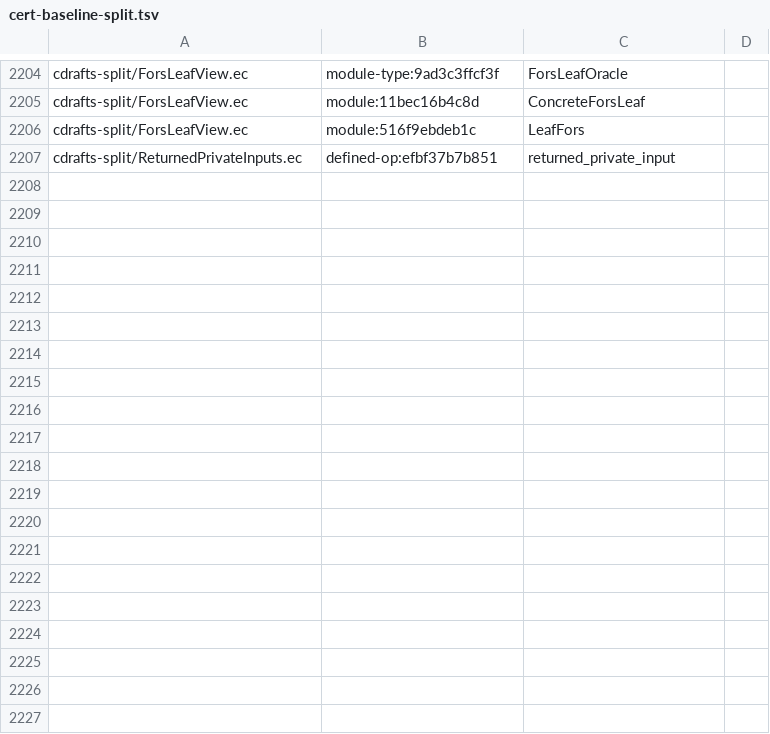
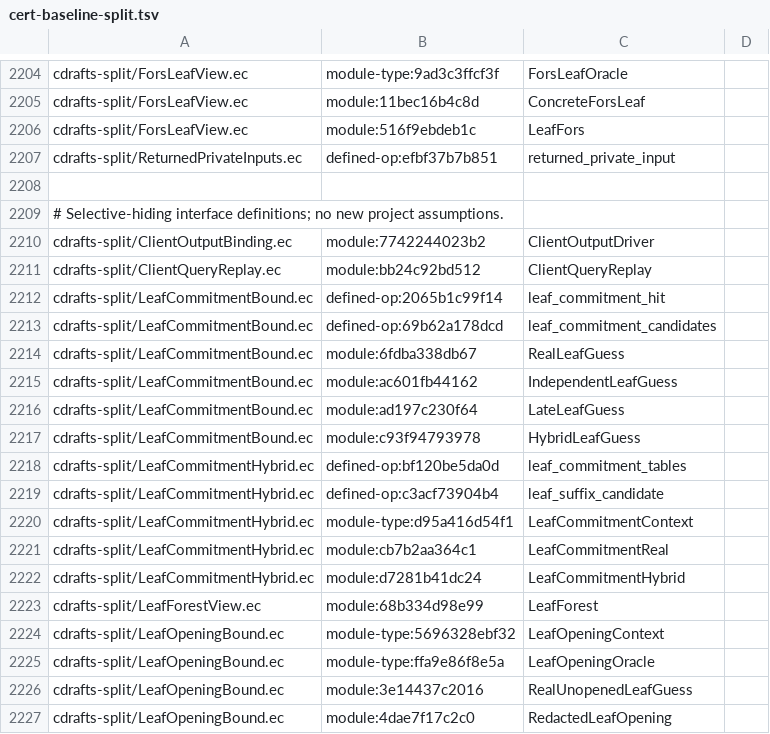
Before and after one commit to EthereumPhone/PQ1, a TSV file: contracts/verification/easycrypt/c10-port/cert-baseline-split.tsv, drawn as a sheet; only a part is shown, gaps mark what is left out; the diff covers the shown part only.

Commit message:
Prove selective FORS private-value hiding with a byte-client consumer

```diff
--- a/contracts/verification/easycrypt/c10-port/cert-baseline-split.tsv
+++ b/contracts/verification/easycrypt/c10-port/cert-baseline-split.tsv
@@ -2207 +2207,21 @@ cdrafts-split/ForsLeafView.ec	module:516f9ebdeb1c	LeafFors
 cdrafts-split/ReturnedPrivateInputs.ec	defined-op:efbf37b7b851	returned_private_input
+
+# Selective-hiding interface definitions; no new project assumptions.
+cdrafts-split/ClientOutputBinding.ec	module:7742244023b2	ClientOutputDriver
+cdrafts-split/ClientQueryReplay.ec	module:bb24c92bd512	ClientQueryReplay
+cdrafts-split/LeafCommitmentBound.ec	defined-op:2065b1c99f14	leaf_commitment_hit
+cdrafts-split/LeafCommitmentBound.ec	defined-op:69b62a178dcd	leaf_commitment_candidates
+cdrafts-split/LeafCommitmentBound.ec	module:6fdba338db67	RealLeafGuess
+cdrafts-split/LeafCommitmentBound.ec	module:ac601fb44162	IndependentLeafGuess
+cdrafts-split/LeafCommitmentBound.ec	module:ad197c230f64	LateLeafGuess
+cdrafts-split/LeafCommitmentBound.ec	module:c93f94793978	HybridLeafGuess
+cdrafts-split/LeafCommitmentHybrid.ec	defined-op:bf120be5da0d	leaf_commitment_tables
+cdrafts-split/LeafCommitmentHybrid.ec	defined-op:c3acf73904b4	leaf_suffix_candidate
+cdrafts-split/LeafCommitmentHybrid.ec	module-type:d95a416d54f1	LeafCommitmentContext
+cdrafts-split/LeafCommitmentHybrid.ec	module:cb7b2aa364c1	LeafCommitmentReal
+cdrafts-split/LeafCommitmentHybrid.ec	module:d7281b41dc24	LeafCommitmentHybrid
+cdrafts-split/LeafForestView.ec	module:68b334d98e99	LeafForest
+cdrafts-split/LeafOpeningBound.ec	module-type:5696328ebf32	LeafOpeningContext
+cdrafts-split/LeafOpeningBound.ec	module-type:ffa9e86f8e5a	LeafOpeningOracle
+cdrafts-split/LeafOpeningBound.ec	module:3e14437c2016	RealUnopenedLeafGuess
+cdrafts-split/LeafOpeningBound.ec	module:4dae7f17c2c0	RedactedLeafOpening
```
Also changed, not shown: 31 added rows elsewhere in this file, contracts/verification/easycrypt/c10-port/cert-cone-files-split.tsv, contracts/verification/easycrypt/c10-port/cert-controls-split.tsv, 54 other files.
